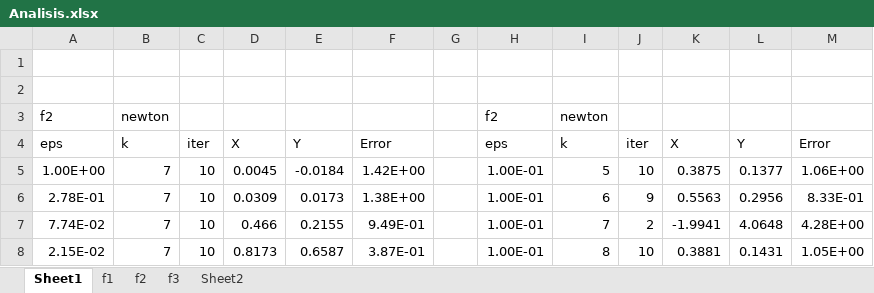
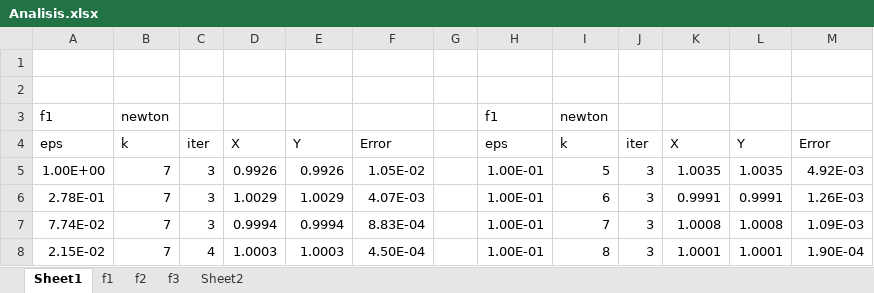
Before and after one commit to joshuadamanik/Homework-3, an Excel workbook: Analisis.xlsx, sheet Sheet1, drawn as a sheet; only a part is shown; values as stored, in another font and other column widths than the file's, no borders; charts and pictures not drawn; the diff covers the shown part only; the diff names each change by its address in the sheet, - before the commit and + after, or states it on an @@ line.

```diff
--- a/Analisis.xlsx (sheet Sheet1)
+++ b/Analisis.xlsx (sheet Sheet1)
-A3: f2
+A3: f1
-H3: f2
+H3: f1
-C5:C7: 10
+C5:C7: 3
-D5: 0.0045
+D5: 0.9926
-E5: -0.0184
+E5: 0.9926
-F5: 1.42E+00
+F5: 1.05E-02
-J5: 10
+J5: 3
-K5: 0.3875
+K5: 1.0035
-L5: 0.1377
+L5: 1.0035
-M5: 1.06E+00
+M5: 4.92E-03
-D6: 0.0309
+D6: 1.0029
-E6: 0.0173
+E6: 1.0029
-F6: 1.38E+00
+F6: 4.07E-03
-J6: 9
+J6: 3
-K6: 0.5563
+K6: 0.9991
-L6: 0.2956
+L6: 0.9991
-M6: 8.33E-01
+M6: 1.26E-03
-D7: 0.466
+D7: 0.9994
-E7: 0.2155
+E7: 0.9994
-F7: 9.49E-01
+F7: 8.83E-04
-J7: 2
+J7: 3
-K7: -1.9941
+K7: 1.0008
-L7: 4.0648
+L7: 1.0008
-M7: 4.28E+00
+M7: 1.09E-03
-C8: 10
+C8: 4
-D8: 0.8173
+D8: 1.0003
-E8: 0.6587
+E8: 1.0003
-F8: 3.87E-01
+F8: 4.50E-04
-J8: 10
+J8: 3
-K8: 0.3881
+K8: 1.0001
-L8: 0.1431
+L8: 1.0001
-M8: 1.05E+00
+M8: 1.90E-04
```
Also changed, not shown: 373 edited cells elsewhere in this sheet, sheet f2, sheet f1, charts or pictures, 11 other files.
